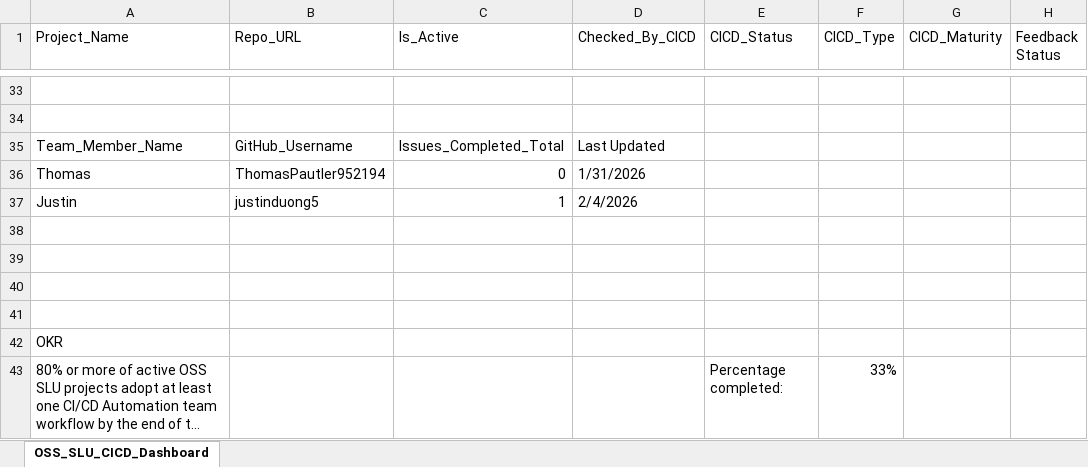
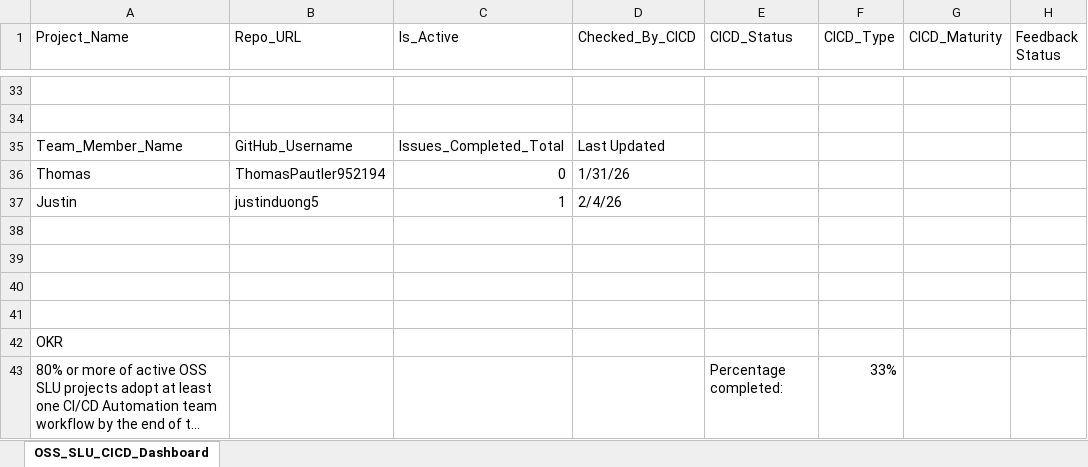
Before and after one commit to oss-slu/oss_cicd_automation, an Excel workbook: Tools&Utilities/dashboards/OSS_SLU_CICD_Dashboard.xlsx, sheet OSS_SLU_CICD_Dashboard, drawn as a sheet; only a part is shown, gaps mark what is left out; long unchanged cells end in …; values as stored, in another font and other column widths than the file's, no cell formats; the diff covers the shown part only; the diff names each change by its address in the sheet, - before the commit and + after, or states it on an @@ line.

Commit message:
dashboard updated

```diff
--- a/Tools&Utilities/dashboards/OSS_SLU_CICD_Dashboard.xlsx (sheet OSS_SLU_CICD_Dashboard)
+++ b/Tools&Utilities/dashboards/OSS_SLU_CICD_Dashboard.xlsx (sheet OSS_SLU_CICD_Dashboard)
-D36 (Checked_By_CICD): 1/31/2026
+D36 (Checked_By_CICD): 1/31/26
-D37 (Checked_By_CICD): 2/4/2026
+D37 (Checked_By_CICD): 2/4/26
```
Also changed, not shown: 29 edited cells elsewhere in this sheet, cell formats.
